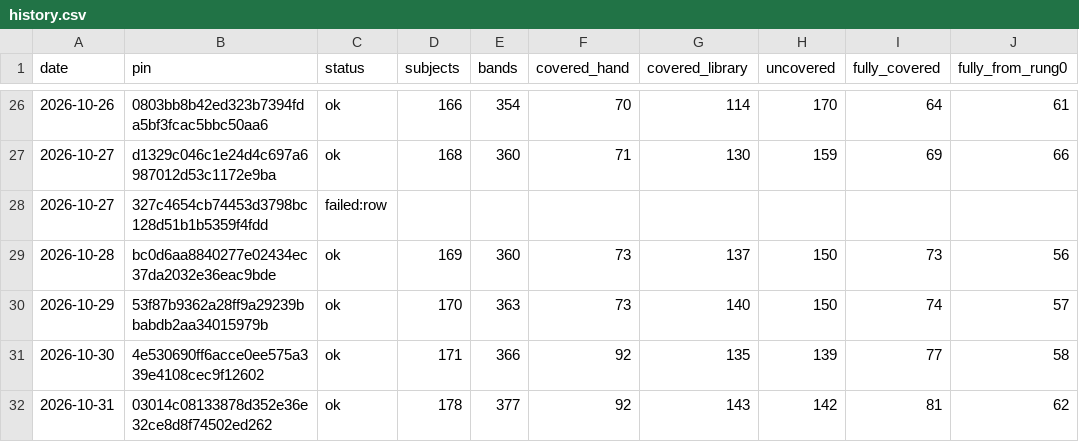
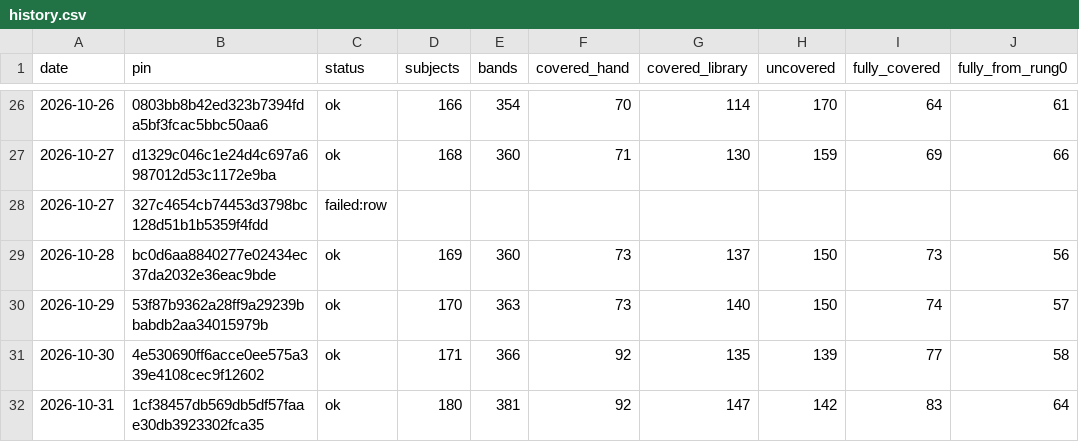
Before and after one commit to fellandfjordstudios/asset-pulse, a CSV file: history.csv, drawn as a sheet; only a part is shown, gaps mark what is left out; the diff names each change by its address in the sheet, - before the commit and + after, or states it on an @@ line.

```diff
--- a/history.csv
+++ b/history.csv
-B32 (pin): 03014c08133878d352e36e32ce8d8f74502ed262
+B32 (pin): 1cf38457db569db5df57faae30db3923302fca35
-D32 (subjects): 178
+D32 (subjects): 180
-E32 (bands): 377
+E32 (bands): 381
-G32 (covered_library): 143
+G32 (covered_library): 147
-I32 (fully_covered): 81
+I32 (fully_covered): 83
-J32 (fully_from_rung0): 62
+J32 (fully_from_rung0): 64
```
Also changed, not shown: 1 other file.
